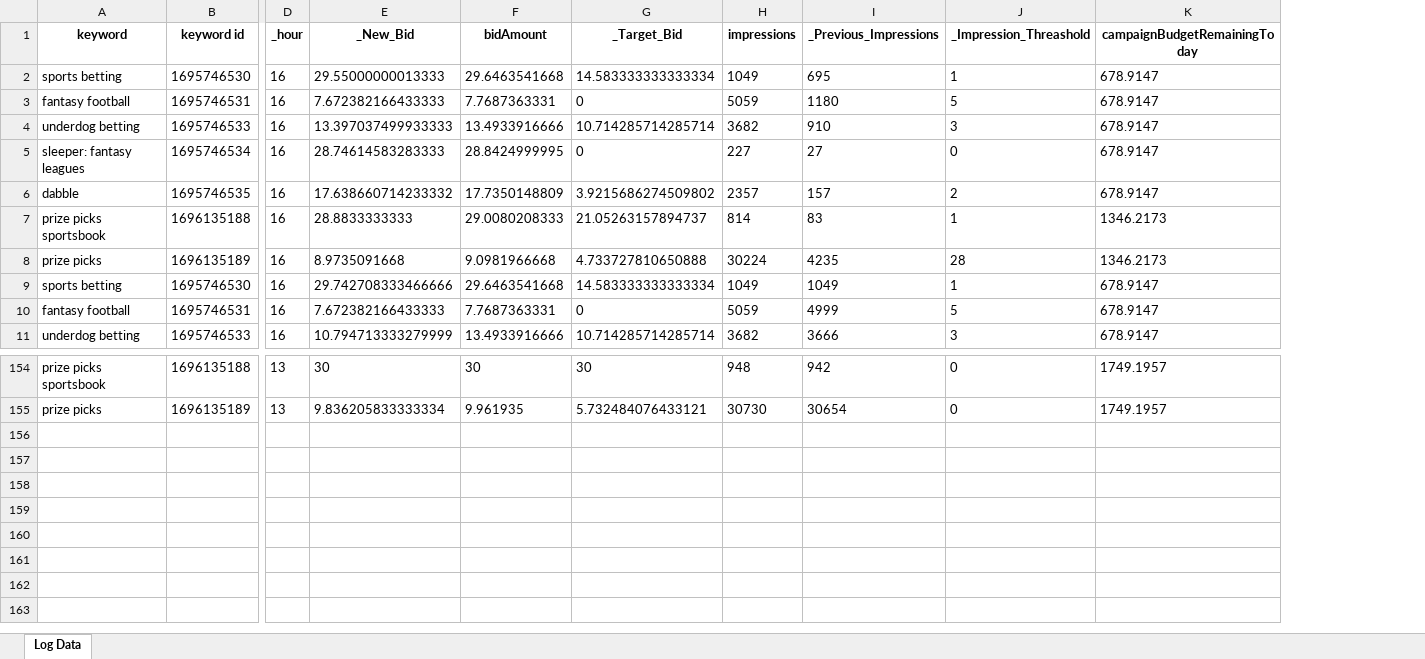
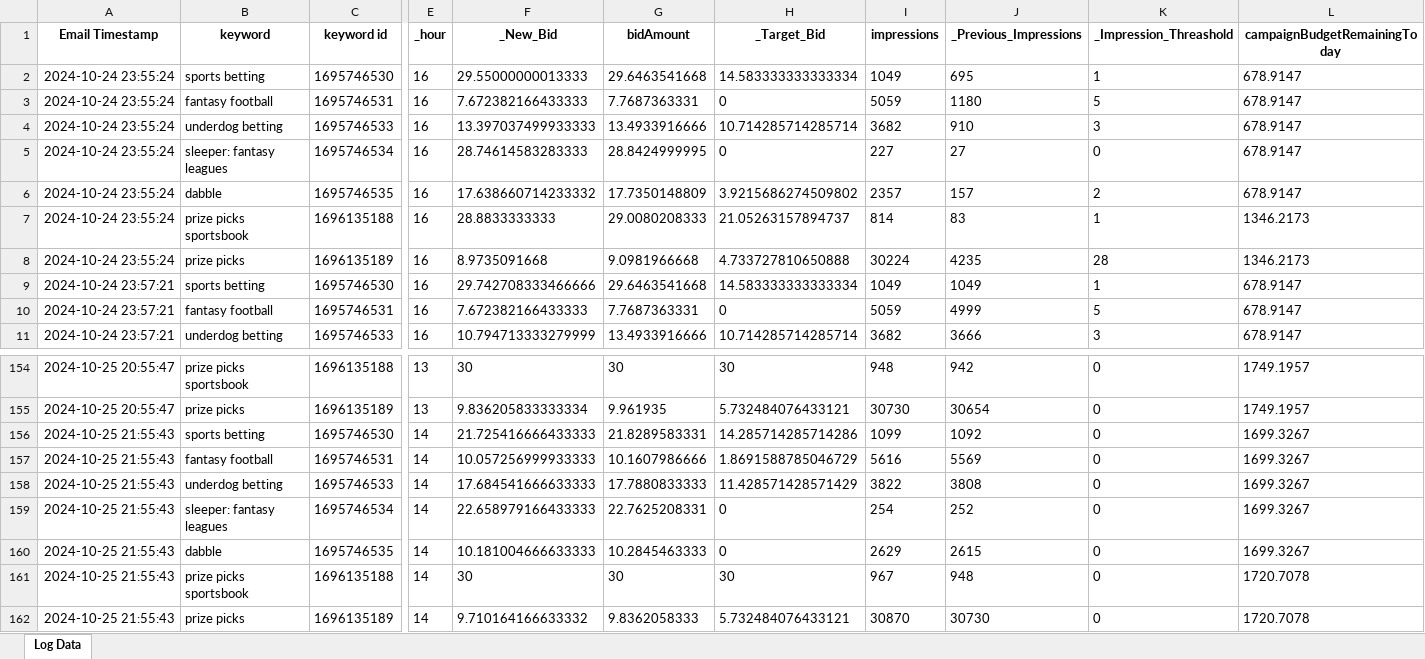
Before and after one commit to HeimatCodeworks/SAM-Reporting, an Excel workbook: output/output.xlsx, sheet Log Data, drawn as a sheet; only a part is shown, gaps mark what is left out; values as stored, in another font and other column widths than the file's, no borders; rows hold the shown columns only; the diff names each change by its address in the sheet, - before the commit and + after, or states it on an @@ line.

```diff
--- a/output/output.xlsx (sheet Log Data)
+++ b/output/output.xlsx (sheet Log Data)
+column A (Email Timestamp), rows 2-11: 2024-10-24 23:55:24 | 2024-10-24 23:55:24 | 2024-10-24 23:55:24 | 2024-10-24 23:55:24 | 2024-10-24 23:55:24 | 2024-10-24 23:55:24 | 2024-10-24 23:55:24 | 2024-10-24 23:57:21 | 2024-10-24 23:57:21 | 2024-10-24 23:57:21; rows 154-155: 2024-10-25 20:55:47 | 2024-10-25 20:55:47
+row 156: 2024-10-25 21:55:43 | sports betting | 1695746530 | 14 | 21.725416666433333 | 21.8289583331 | 14.285714285714286 | 1099 | 1092 | 0 | 1699.3267
+row 157: 2024-10-25 21:55:43 | fantasy football | 1695746531 | 14 | 10.057256999933333 | 10.1607986666 | 1.8691588785046729 | 5616 | 5569 | 0 | 1699.3267
+row 158: 2024-10-25 21:55:43 | underdog betting | 1695746533 | 14 | 17.684541666633333 | 17.7880833333 | 11.428571428571429 | 3822 | 3808 | 0 | 1699.3267
+row 159: 2024-10-25 21:55:43 | sleeper: fantasy leagues | 1695746534 | 14 | 22.658979166433333 | 22.7625208331 | 0 | 254 | 252 | 0 | 1699.3267
+row 160: 2024-10-25 21:55:43 | dabble | 1695746535 | 14 | 10.181004666633333 | 10.2845463333 | 0 | 2629 | 2615 | 0 | 1699.3267
+row 161: 2024-10-25 21:55:43 | prize picks sportsbook | 1696135188 | 14 | 30 | 30 | 30 | 967 | 948 | 0 | 1720.7078
+row 162: 2024-10-25 21:55:43 | prize picks | 1696135189 | 14 | 9.710164166633332 | 9.8362058333 | 5.732484076433121 | 30870 | 30730 | 0 | 1720.7078
```
Also changed, not shown: 3 other files.
